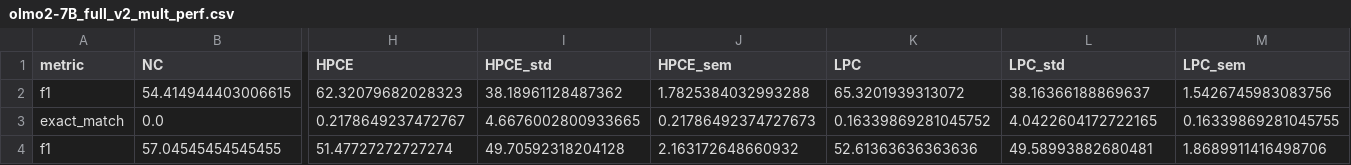
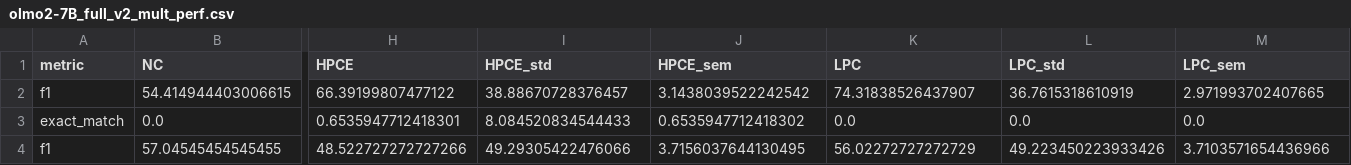
Before and after one commit to KaiserWhoLearns/LLM-KnowledgeConflict-TaskMatters, a CSV file: results/olmo2-7B_full_v2_mult_perf.csv, drawn as a sheet; only a part is shown, gaps mark what is left out; the diff covers the shown part only; the diff names each change by its address in the sheet, - before the commit and + after, or states it on an @@ line.

```diff
--- a/results/olmo2-7B_full_v2_mult_perf.csv
+++ b/results/olmo2-7B_full_v2_mult_perf.csv
-H2 (HPCE): 62.32079682028323
+H2 (HPCE): 66.39199807477122
-I2 (HPCE_std): 38.18961128487362
+I2 (HPCE_std): 38.88670728376457
-J2 (HPCE_sem): 1.7825384032993288
+J2 (HPCE_sem): 3.1438039522242542
-K2 (LPC): 65.3201939313072
+K2 (LPC): 74.31838526437907
-L2 (LPC_std): 38.16366188869637
+L2 (LPC_std): 36.7615318610919
-M2 (LPC_sem): 1.5426745983083756
+M2 (LPC_sem): 2.971993702407665
-H3 (HPCE): 0.2178649237472767
+H3 (HPCE): 0.6535947712418301
-I3 (HPCE_std): 4.6676002800933665
+I3 (HPCE_std): 8.084520834544433
-J3 (HPCE_sem): 0.21786492374727673
+J3 (HPCE_sem): 0.6535947712418302
-K3 (LPC): 0.16339869281045752
+K3 (LPC): 0.0
-L3 (LPC_std): 4.0422604172722165
+L3 (LPC_std): 0.0
-M3 (LPC_sem): 0.16339869281045755
+M3 (LPC_sem): 0.0
-H4 (HPCE): 51.47727272727274
+H4 (HPCE): 48.522727272727266
-I4 (HPCE_std): 49.70592318204128
+I4 (HPCE_std): 49.29305422476066
-J4 (HPCE_sem): 2.163172648660932
+J4 (HPCE_sem): 3.7156037644130495
-K4 (LPC): 52.61363636363636
+K4 (LPC): 56.02272727272729
-L4 (LPC_std): 49.58993882680481
+L4 (LPC_std): 49.223450223933426
-M4 (LPC_sem): 1.8689911416498706
+M4 (LPC_sem): 3.7103571654436966
```
Also changed, not shown: 79 edited cells elsewhere in this file, results/long_format.csv, results/mistral7B_full_v2_mult_perf.csv, 16 other files.
